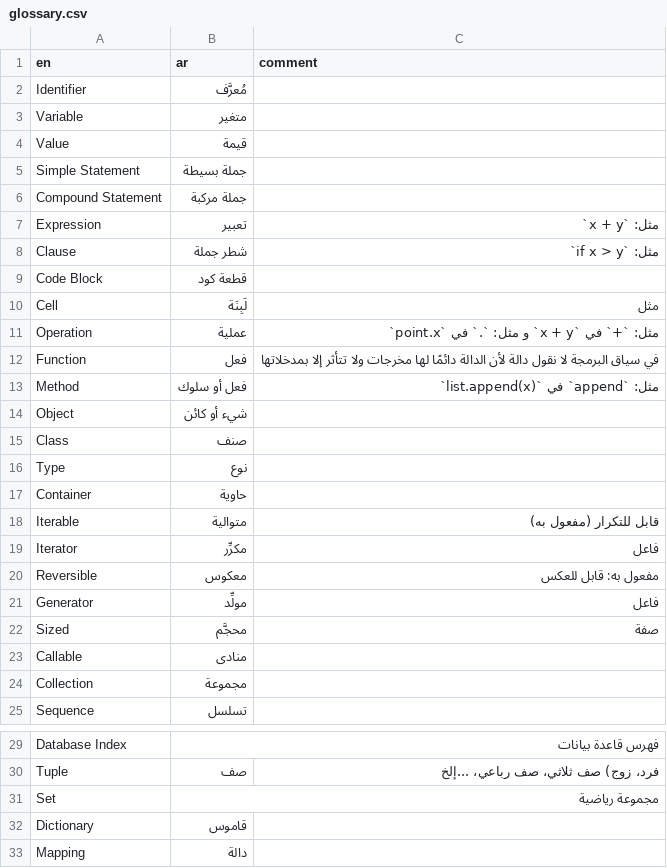
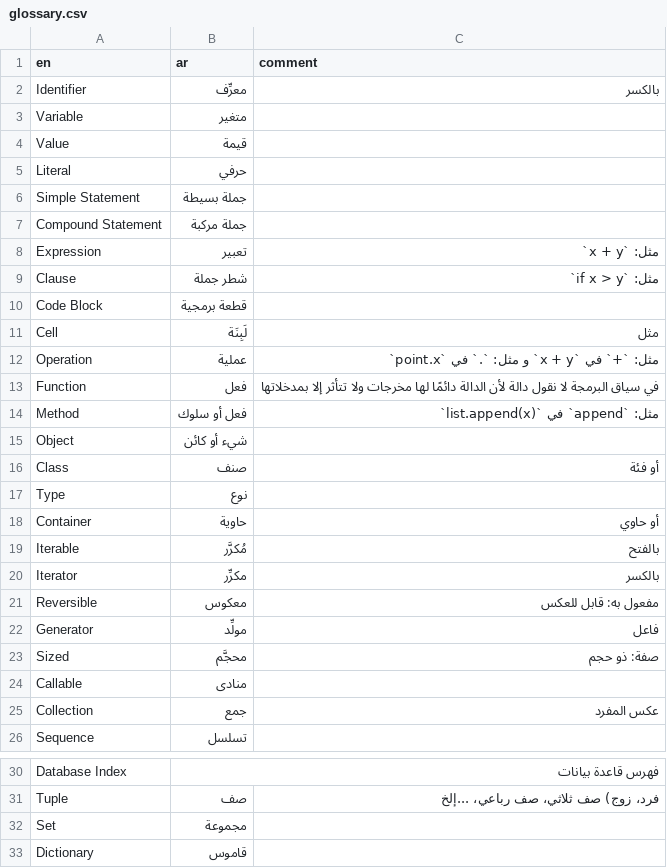
Before and after one commit to hanoufalmogri/python, a CSV file: book/assets/glossary.csv, drawn as a sheet; only a part is shown, gaps mark what is left out; the shorter side is filled out with more unchanged rows; the diff covers the shown part only.

```diff
--- a/book/assets/glossary.csv
+++ b/book/assets/glossary.csv
@@ -1,5 +1,6 @@
 en,ar,comment
-Identifier,مُعرَّف,
+Identifier,معرِّف,بالكسر
 Variable,متغير,
 Value,قيمة,
+Literal,حرفي,
 Simple Statement,جملة بسيطة,
@@ -8,3 +9,3 @@ Expression,تعبير,مثل: `x + y`
 Clause,شطر جملة,مثل: `if x > y`
-Code Block,قطعة كود,
+Code Block,قطعة برمجية,
 Cell,لَبِنَة,مثل
@@ -14,12 +15,12 @@ Method,فعل أو سلوك,مثل: `append` في `list.append(x)`
 Object,شيء أو كائن,
-Class,صنف,
+Class,صنف,أو فئة
 Type,نوع,
-Container,حاوية,
-Iterable,متوالية,قابل للتكرار (مفعول به)
-Iterator,مكرِّر,فاعل
+Container,حاوية,أو حاوي
+Iterable,مُكرَّر,بالفتح
+Iterator,مكرِّر,بالكسر
 Reversible,معكوس,مفعول به: قابل للعكس
 Generator,مولِّد,فاعل
-Sized,محجَّم,صفة
+Sized,محجَّم,صفة: ذو حجم
 Callable,منادى,
-Collection,مجموعة,
+Collection,جمع,عكس المفرد
 Sequence,تسلسل,
@@ -30,3 +31,3 @@ Database Index,فهرس قاعدة بيانات,
 Tuple,صف,فرد، زوج) صف ثلاثي، صف رباعي، ...إلخ
-Set,مجموعة رياضية,
+Set,مجموعة,
 Dictionary,قاموس,
```
Also changed, not shown: 1 moved row elsewhere in this file, 4 other files.
